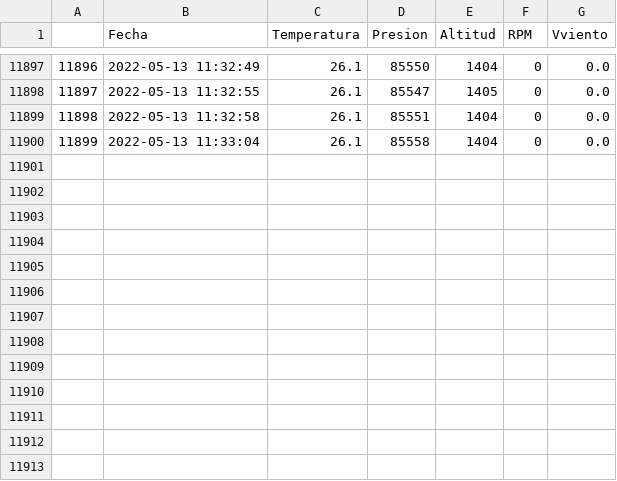
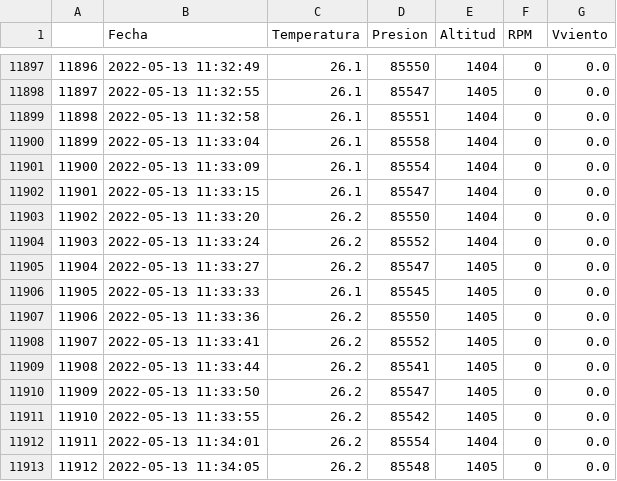
Before and after one commit to AndresG25/Proyecto, a CSV file: data1.csv, drawn as a sheet; only a part is shown, gaps mark what is left out; the diff names each change by its address in the sheet, - before the commit and + after, or states it on an @@ line.

```diff
--- a/data1.csv
+++ b/data1.csv
+row 11901: 11900 | 2022-05-13 11:33:09 | 26.1 | 85554 | 1404 | 0 | 0.0
+row 11902: 11901 | 2022-05-13 11:33:15 | 26.1 | 85547 | 1404 | 0 | 0.0
+row 11903: 11902 | 2022-05-13 11:33:20 | 26.2 | 85550 | 1404 | 0 | 0.0
+row 11904: 11903 | 2022-05-13 11:33:24 | 26.2 | 85552 | 1404 | 0 | 0.0
+row 11905: 11904 | 2022-05-13 11:33:27 | 26.2 | 85547 | 1405 | 0 | 0.0
+row 11906: 11905 | 2022-05-13 11:33:33 | 26.1 | 85545 | 1405 | 0 | 0.0
+row 11907: 11906 | 2022-05-13 11:33:36 | 26.2 | 85550 | 1405 | 0 | 0.0
+row 11908: 11907 | 2022-05-13 11:33:41 | 26.2 | 85552 | 1405 | 0 | 0.0
+row 11909: 11908 | 2022-05-13 11:33:44 | 26.2 | 85541 | 1405 | 0 | 0.0
+row 11910: 11909 | 2022-05-13 11:33:50 | 26.2 | 85547 | 1405 | 0 | 0.0
+row 11911: 11910 | 2022-05-13 11:33:55 | 26.2 | 85542 | 1405 | 0 | 0.0
+row 11912: 11911 | 2022-05-13 11:34:01 | 26.2 | 85554 | 1404 | 0 | 0.0
+row 11913: 11912 | 2022-05-13 11:34:05 | 26.2 | 85548 | 1405 | 0 | 0.0
```
Also changed, not shown: 1 other file.
